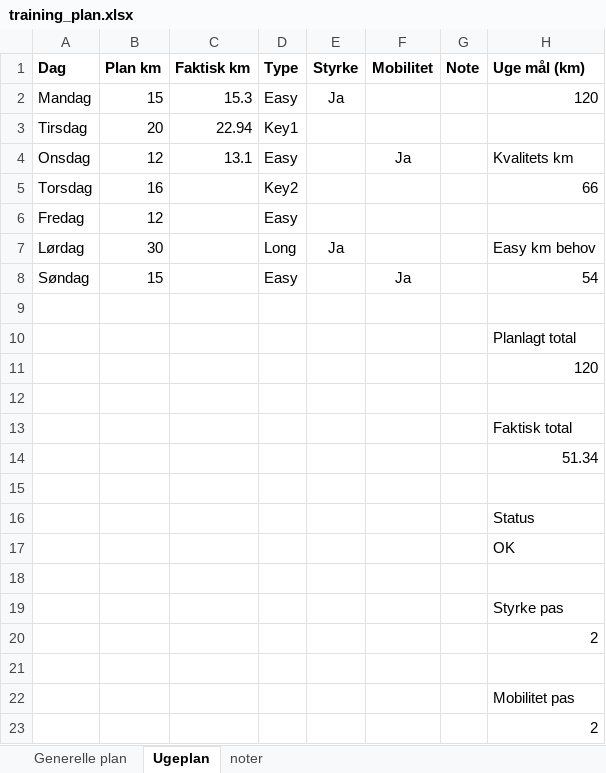
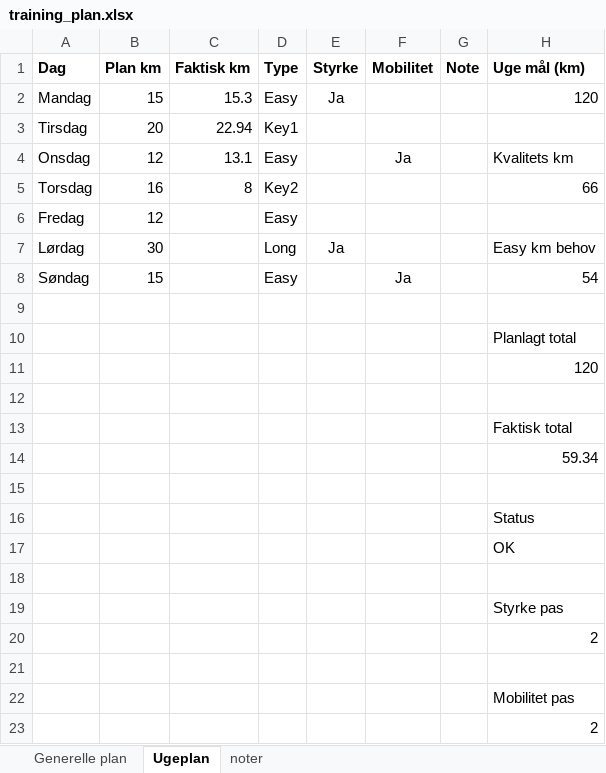
Before and after one commit to PDRohde/rohderunning, an Excel workbook: data/training_plan.xlsx, sheet Ugeplan, drawn as a sheet; values as stored, in another font and other column widths than the file's, no borders; the diff names each change by its address in the sheet, - before the commit and + after, or states it on an @@ line.

```diff
--- a/data/training_plan.xlsx (sheet Ugeplan)
+++ b/data/training_plan.xlsx (sheet Ugeplan)
-C5 (Faktisk km): (empty)
+C5 (Faktisk km): 8
-H14 (Uge mål (km)): 51.34
+H14 (Uge mål (km)): 59.34
```
Also changed, not shown: 1 other file.
